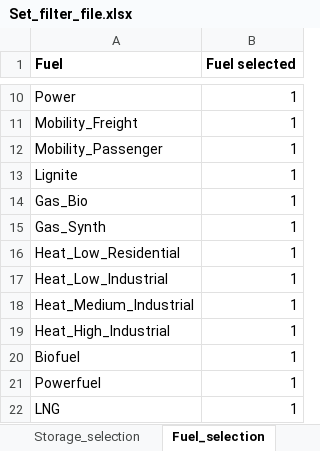
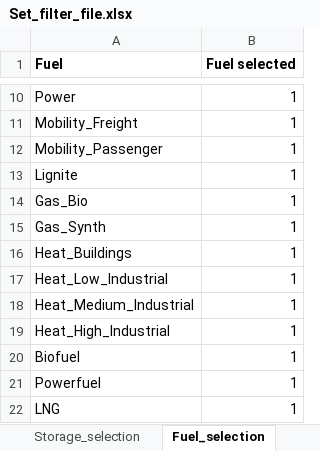
Before and after one commit to GENeSYS-MOD/GENeSYS_MOD.data, an Excel workbook: Conversion Script/Set_filter_file.xlsx, sheet Fuel_selection, drawn as a sheet; only a part is shown, gaps mark what is left out; values as stored, in another font and other column widths than the file's, no borders; the diff names each change by its address in the sheet, - before the commit and + after, or states it on an @@ line.

Commit message:
renaming: D_Heat_HLR -> D_Heat_HB; S_Heat_HLR -> S_Heat_HB; Heat_Low_Residential -> Heat_Buildings

```diff
--- a/Conversion Script/Set_filter_file.xlsx (sheet Fuel_selection)
+++ b/Conversion Script/Set_filter_file.xlsx (sheet Fuel_selection)
-A16 (Fuel): Heat_Low_Residential
+A16 (Fuel): Heat_Buildings
```
Also changed, not shown: sheet Storage_selection, sheet Technology_selection, 28 other files.
